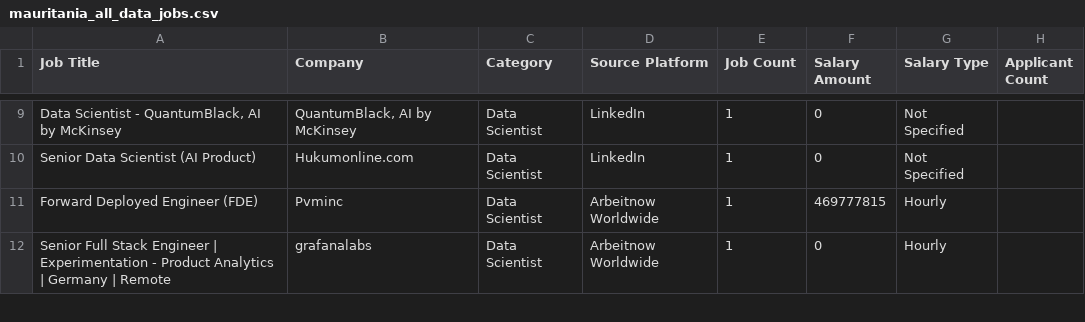
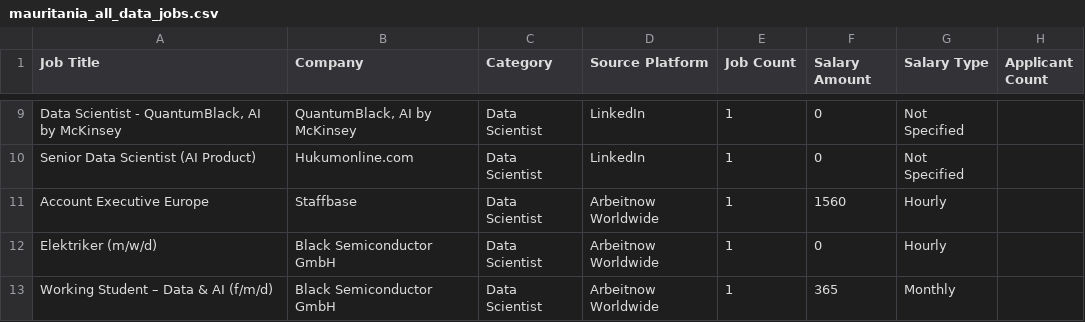
Before and after one commit to mohsinbaouba7-eng/mauritania-job-tracker, a CSV file: mauritania_all_data_jobs.csv, drawn as a sheet; only a part is shown, gaps mark what is left out; the diff covers the shown part only; the diff names each change by its address in the sheet, - before the commit and + after, or states it on an @@ line.

```diff
--- a/mauritania_all_data_jobs.csv
+++ b/mauritania_all_data_jobs.csv
-A11 (Job Title): Forward Deployed Engineer (FDE)
+A11 (Job Title): Account Executive Europe
-B11 (Company): Pvminc
+B11 (Company): Staffbase
-F11 (Salary Amount): 469777815
+F11 (Salary Amount): 1560
-A12 (Job Title): Senior Full Stack Engineer | Experimentation - Product Analytics | Germany | Remote
+A12 (Job Title): Elektriker (m/w/d)
-B12 (Company): grafanalabs
+B12 (Company): Black Semiconductor GmbH
+row 13: Working Student – Data & AI (f/m/d) | Black Semiconductor GmbH | Data Scientist | Arbeitnow Worldwide | 1 | 365 | Monthly
```
Also changed, not shown: 2 added rows, 5 removed rows, 1 moved row and 23 edited cells elsewhere in this file.
